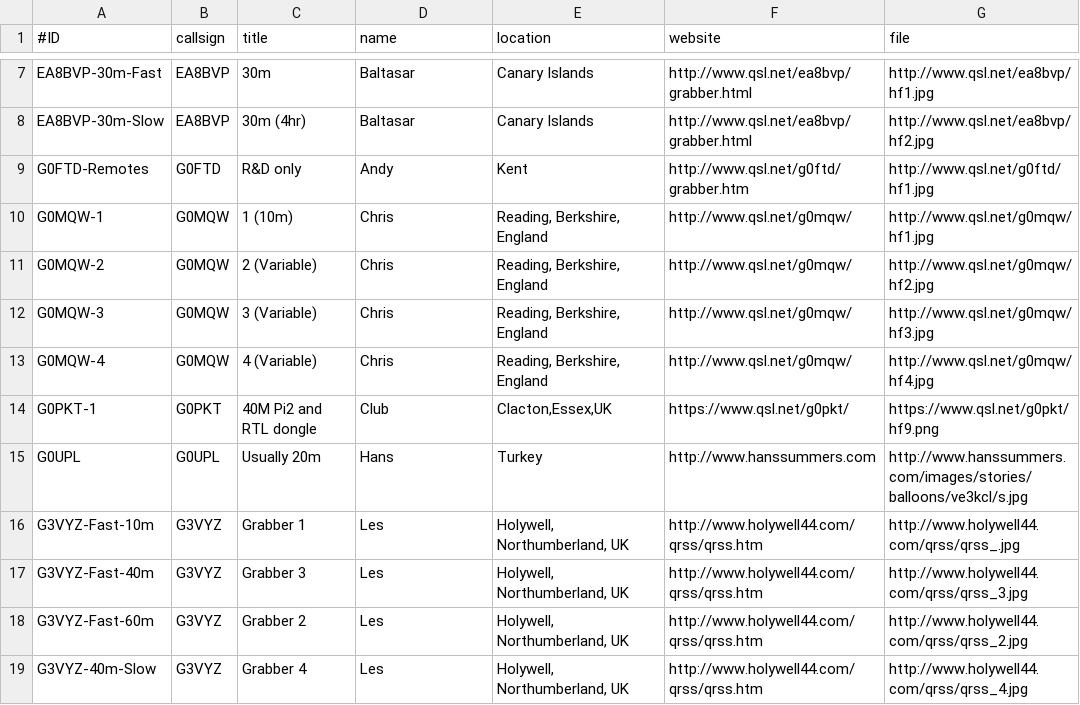
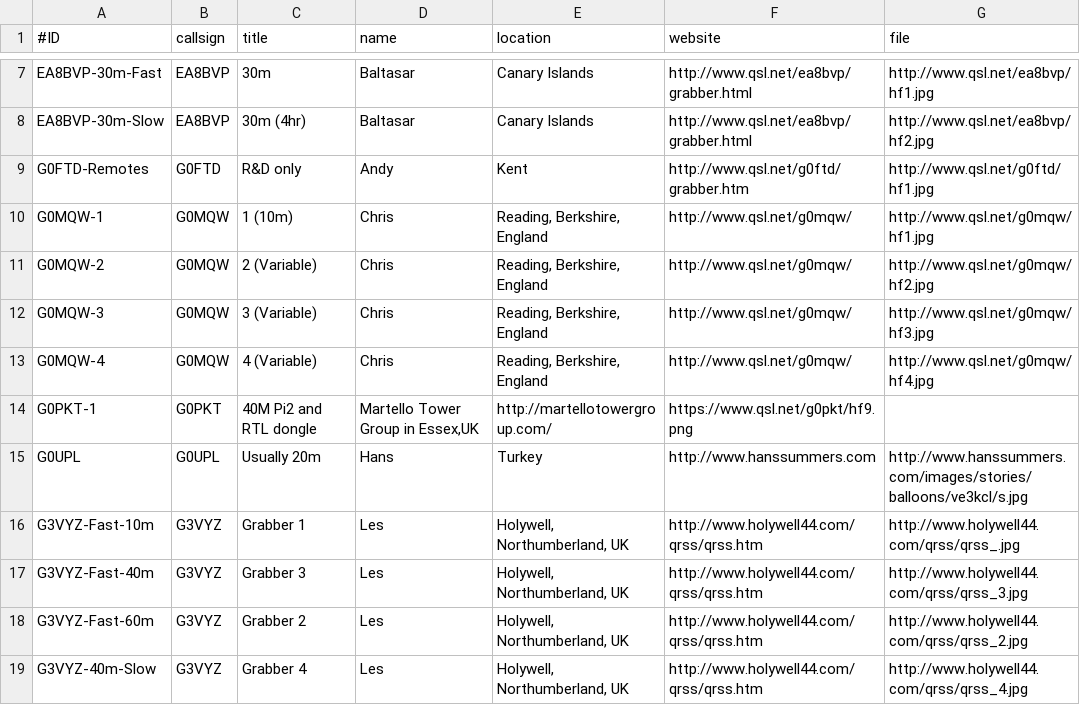
Before and after one commit to syedrizvinet/QRSS-plus-dev, a CSV file: grabbers.csv, drawn as a sheet; only a part is shown, gaps mark what is left out.

Commit message:
Update grabbers.csv

```diff
--- a/grabbers.csv
+++ b/grabbers.csv
@@ -13,3 +13,3 @@ G0MQW-3,G0MQW,3 (Variable),Chris,"Reading, Berkshire, England",http://www.qsl.ne
 G0MQW-4,G0MQW,4 (Variable),Chris,"Reading, Berkshire, England",http://www.qsl.net/g0mqw/,http://www.qsl.net/g0mqw/hf4.jpg
-G0PKT-1,G0PKT,40M Pi2 and RTL dongle,Club,"Clacton,Essex,UK",https://www.qsl.net/g0pkt/,https://www.qsl.net/g0pkt/hf9.png
+G0PKT-1,G0PKT,40M Pi2 and RTL dongle,"Martello Tower Group in Essex,UK",http://martellotowergroup.com/,https://www.qsl.net/g0pkt/hf9.png
 G0UPL,G0UPL,Usually 20m,Hans,"Turkey",http://www.hanssummers.com,http://www.hanssummers.com/images/stories/balloons/ve3kcl/s.jpg
```
